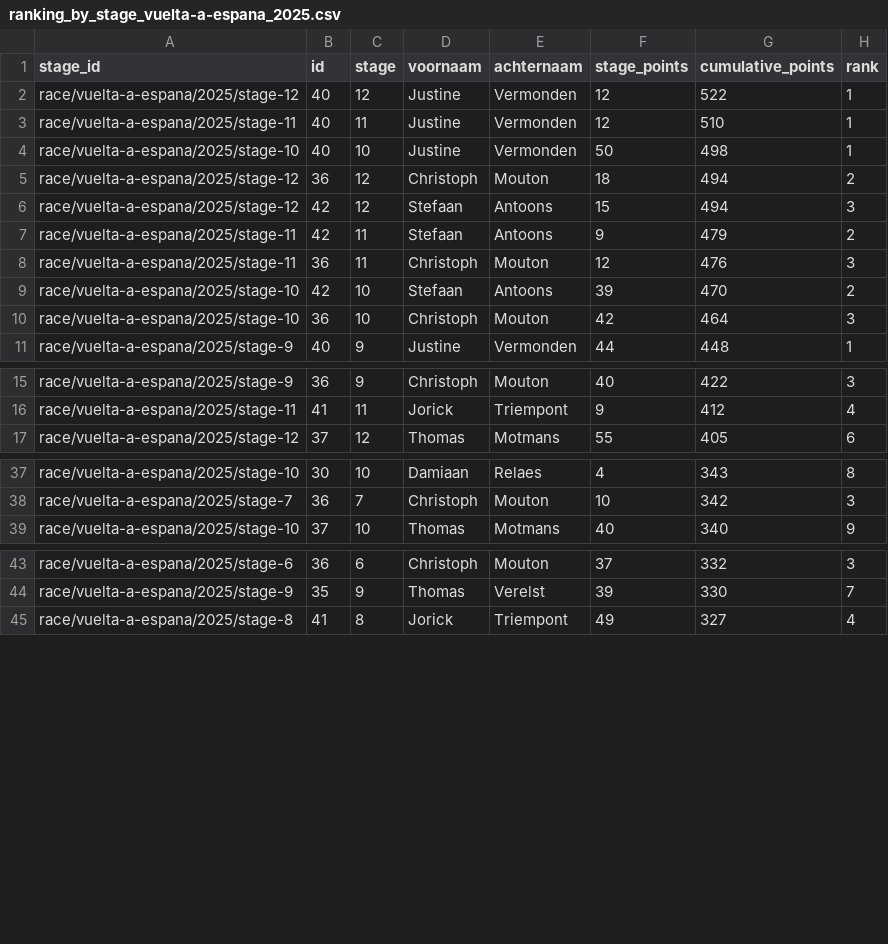
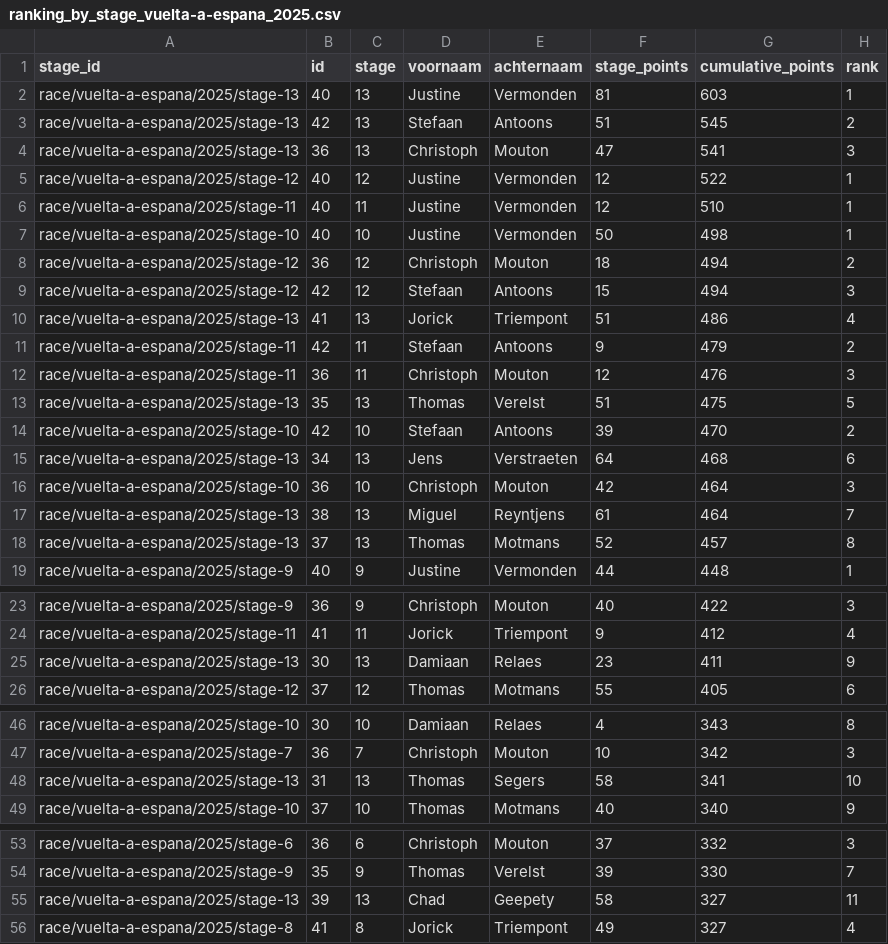
Before and after one commit to Thomassegers14/tourmanager-scraper, a CSV file: data/processed/ranking/ranking_by_stage_vuelta-a-espana_2025.csv, drawn as a sheet; only a part is shown, gaps mark what is left out; the diff covers the shown part only.

```diff
--- a/data/processed/ranking/ranking_by_stage_vuelta-a-espana_2025.csv
+++ b/data/processed/ranking/ranking_by_stage_vuelta-a-espana_2025.csv
@@ -1,2 +1,5 @@
 stage_id,id,stage,voornaam,achternaam,stage_points,cumulative_points,rank
+race/vuelta-a-espana/2025/stage-13,40,13,Justine,Vermonden,81,603,1
+race/vuelta-a-espana/2025/stage-13,42,13,Stefaan,Antoons,51,545,2
+race/vuelta-a-espana/2025/stage-13,36,13,Christoph,Mouton,47,541,3
 race/vuelta-a-espana/2025/stage-12,40,12,Justine,Vermonden,12,522,1
@@ -6,6 +9,11 @@ race/vuelta-a-espana/2025/stage-12,36,12,Christoph,Mouton,18,494,2
 race/vuelta-a-espana/2025/stage-12,42,12,Stefaan,Antoons,15,494,3
+race/vuelta-a-espana/2025/stage-13,41,13,Jorick,Triempont,51,486,4
 race/vuelta-a-espana/2025/stage-11,42,11,Stefaan,Antoons,9,479,2
 race/vuelta-a-espana/2025/stage-11,36,11,Christoph,Mouton,12,476,3
+race/vuelta-a-espana/2025/stage-13,35,13,Thomas,Verelst,51,475,5
 race/vuelta-a-espana/2025/stage-10,42,10,Stefaan,Antoons,39,470,2
+race/vuelta-a-espana/2025/stage-13,34,13,Jens,Verstraeten,64,468,6
 race/vuelta-a-espana/2025/stage-10,36,10,Christoph,Mouton,42,464,3
+race/vuelta-a-espana/2025/stage-13,38,13,Miguel,Reyntjens,61,464,7
+race/vuelta-a-espana/2025/stage-13,37,13,Thomas,Motmans,52,457,8
 race/vuelta-a-espana/2025/stage-9,40,9,Justine,Vermonden,44,448,1
@@ -16,2 +24,3 @@ race/vuelta-a-espana/2025/stage-9,36,9,Christoph,Mouton,40,422,3
 race/vuelta-a-espana/2025/stage-11,41,11,Jorick,Triempont,9,412,4
+race/vuelta-a-espana/2025/stage-13,30,13,Damiaan,Relaes,23,411,9
 race/vuelta-a-espana/2025/stage-12,37,12,Thomas,Motmans,55,405,6
@@ -38,2 +47,3 @@ race/vuelta-a-espana/2025/stage-10,30,10,Damiaan,Relaes,4,343,8
 race/vuelta-a-espana/2025/stage-7,36,7,Christoph,Mouton,10,342,3
+race/vuelta-a-espana/2025/stage-13,31,13,Thomas,Segers,58,341,10
 race/vuelta-a-espana/2025/stage-10,37,10,Thomas,Motmans,40,340,9
@@ -44,2 +54,3 @@ race/vuelta-a-espana/2025/stage-6,36,6,Christoph,Mouton,37,332,3
 race/vuelta-a-espana/2025/stage-9,35,9,Thomas,Verelst,39,330,7
+race/vuelta-a-espana/2025/stage-13,39,13,Chad,Geepety,58,327,11
 race/vuelta-a-espana/2025/stage-8,41,8,Jorick,Triempont,49,327,4
```
Also changed, not shown: 1 added row elsewhere in this file, 2 other files.
